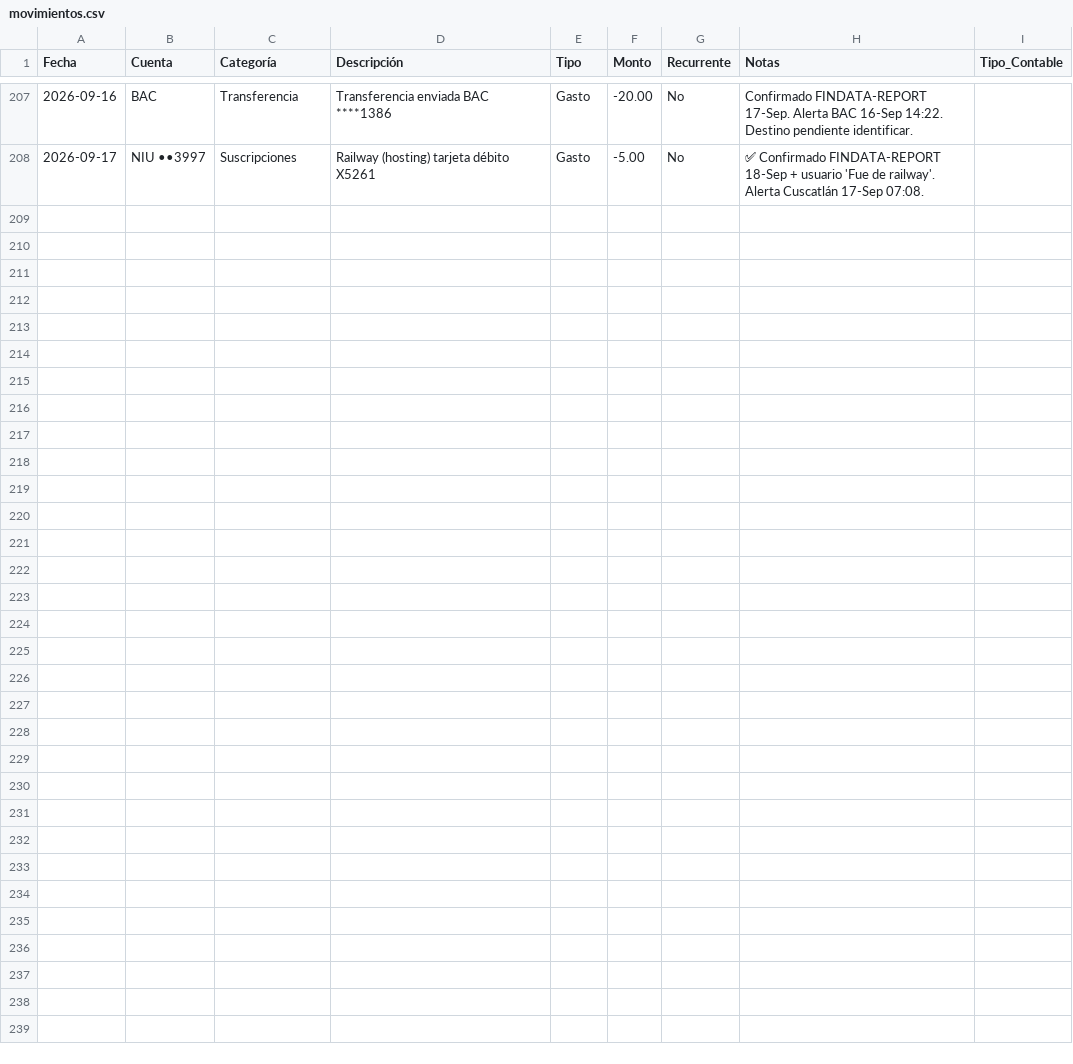
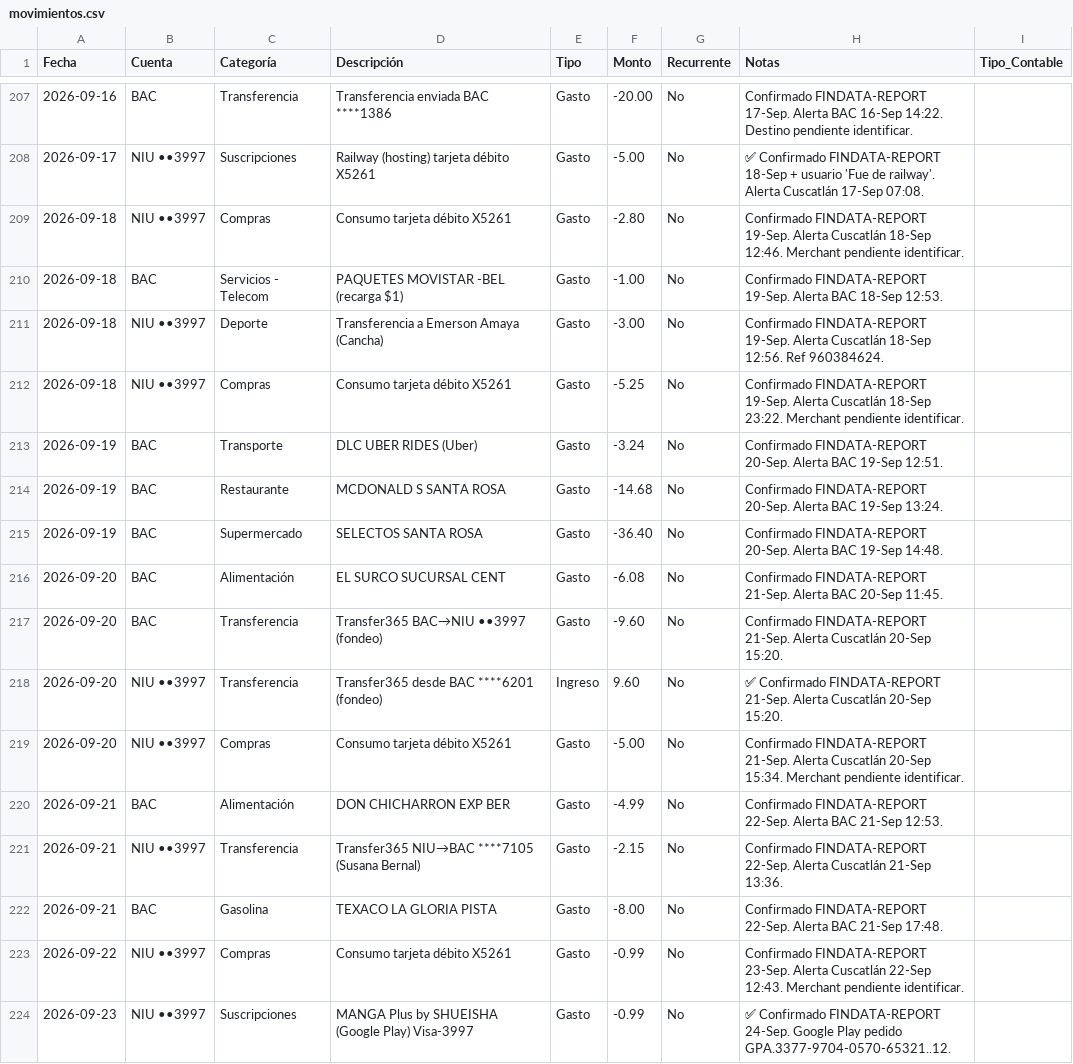
Before and after one commit to Fjohn298/gmail-mcp, a CSV file: finanzas/movimientos.csv, drawn as a sheet; only a part is shown, gaps mark what is left out.

```diff
--- a/finanzas/movimientos.csv
+++ b/finanzas/movimientos.csv
@@ -208 +208,17 @@ Fecha,Cuenta,Categoría,Descripción,Tipo,Monto,Recurrente,Notas,Tipo_Contable
 2026-09-17,NIU ••3997,Suscripciones,Railway (hosting) tarjeta débito X5261,Gasto,-5.00,No,"✅ Confirmado FINDATA-REPORT 18-Sep + usuario 'Fue de railway'. Alerta Cuscatlán 17-Sep 07:08."
+2026-09-18,NIU ••3997,Compras,Consumo tarjeta débito X5261,Gasto,-2.80,No,"Confirmado FINDATA-REPORT 19-Sep. Alerta Cuscatlán 18-Sep 12:46. Merchant pendiente identificar."
+2026-09-18,BAC,Servicios - Telecom,PAQUETES MOVISTAR -BEL (recarga $1),Gasto,-1.00,No,"Confirmado FINDATA-REPORT 19-Sep. Alerta BAC 18-Sep 12:53."
+2026-09-18,NIU ••3997,Deporte,Transferencia a Emerson Amaya (Cancha),Gasto,-3.00,No,"Confirmado FINDATA-REPORT 19-Sep. Alerta Cuscatlán 18-Sep 12:56. Ref 960384624."
+2026-09-18,NIU ••3997,Compras,Consumo tarjeta débito X5261,Gasto,-5.25,No,"Confirmado FINDATA-REPORT 19-Sep. Alerta Cuscatlán 18-Sep 23:22. Merchant pendiente identificar."
+2026-09-19,BAC,Transporte,DLC UBER RIDES (Uber),Gasto,-3.24,No,"Confirmado FINDATA-REPORT 20-Sep. Alerta BAC 19-Sep 12:51."
+2026-09-19,BAC,Restaurante,MCDONALD S SANTA ROSA,Gasto,-14.68,No,"Confirmado FINDATA-REPORT 20-Sep. Alerta BAC 19-Sep 13:24."
+2026-09-19,BAC,Supermercado,SELECTOS SANTA ROSA,Gasto,-36.40,No,"Confirmado FINDATA-REPORT 20-Sep. Alerta BAC 19-Sep 14:48."
+2026-09-20,BAC,Alimentación,EL SURCO SUCURSAL CENT,Gasto,-6.08,No,"Confirmado FINDATA-REPORT 21-Sep. Alerta BAC 20-Sep 11:45."
+2026-09-20,BAC,Transferencia,Transfer365 BAC→NIU ••3997 (fondeo),Gasto,-9.60,No,"Confirmado FINDATA-REPORT 21-Sep. Alerta Cuscatlán 20-Sep 15:20."
+2026-09-20,NIU ••3997,Transferencia,Transfer365 desde BAC ****6201 (fondeo),Ingreso,9.60,No,"✅ Confirmado FINDATA-REPORT 21-Sep. Alerta Cuscatlán 20-Sep 15:20."
+2026-09-20,NIU ••3997,Compras,Consumo tarjeta débito X5261,Gasto,-5.00,No,"Confirmado FINDATA-REPORT 21-Sep. Alerta Cuscatlán 20-Sep 15:34. Merchant pendiente identificar."
+2026-09-21,BAC,Alimentación,DON CHICHARRON EXP BER,Gasto,-4.99,No,"Confirmado FINDATA-REPORT 22-Sep. Alerta BAC 21-Sep 12:53."
+2026-09-21,NIU ••3997,Transferencia,Transfer365 NIU→BAC ****7105 (Susana Bernal),Gasto,-2.15,No,"Confirmado FINDATA-REPORT 22-Sep. Alerta Cuscatlán 21-Sep 13:36."
+2026-09-21,BAC,Gasolina,TEXACO LA GLORIA PISTA,Gasto,-8.00,No,"Confirmado FINDATA-REPORT 22-Sep. Alerta BAC 21-Sep 17:48."
+2026-09-22,NIU ••3997,Compras,Consumo tarjeta débito X5261,Gasto,-0.99,No,"Confirmado FINDATA-REPORT 23-Sep. Alerta Cuscatlán 22-Sep 12:43. Merchant pendiente identificar."
+2026-09-23,NIU ••3997,Suscripciones,MANGA Plus by SHUEISHA (Google Play) Visa-3997,Gasto,-0.99,No,"✅ Confirmado FINDATA-REPORT 24-Sep. Google Play pedido GPA.3377-9704-0570-65321..12."
```
Also changed, not shown: 2 other files.
